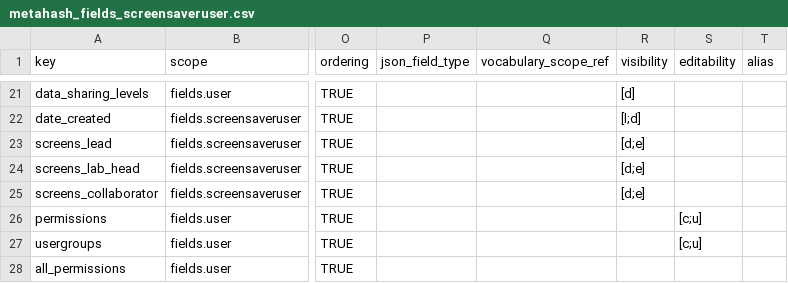
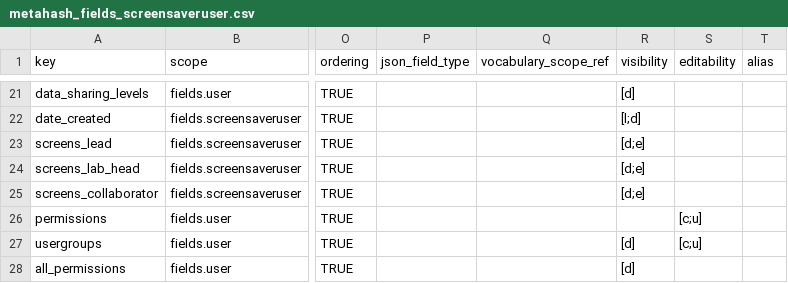
Before and after one commit to seanderickson/lims, a CSV file: db/static/api_init/metahash_fields_screensaveruser.csv, drawn as a sheet; only a part is shown, gaps mark what is left out; the diff names each change by its address in the sheet, - before the commit and + after, or states it on an @@ line.

Commit message:
show all_permissions and usergroups

```diff
--- a/db/static/api_init/metahash_fields_screensaveruser.csv
+++ b/db/static/api_init/metahash_fields_screensaveruser.csv
-R27:R28 (visibility): (empty)
+R27:R28 (visibility): [d]
```
